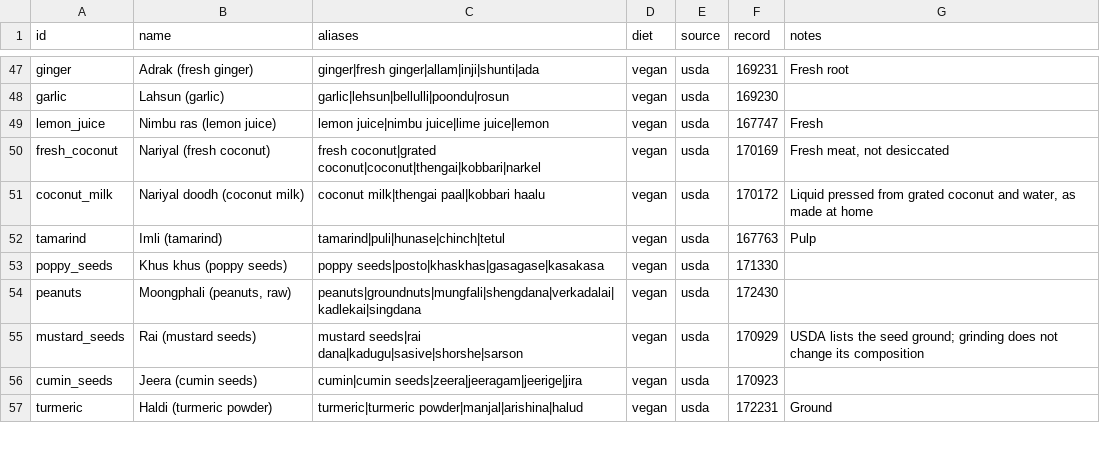
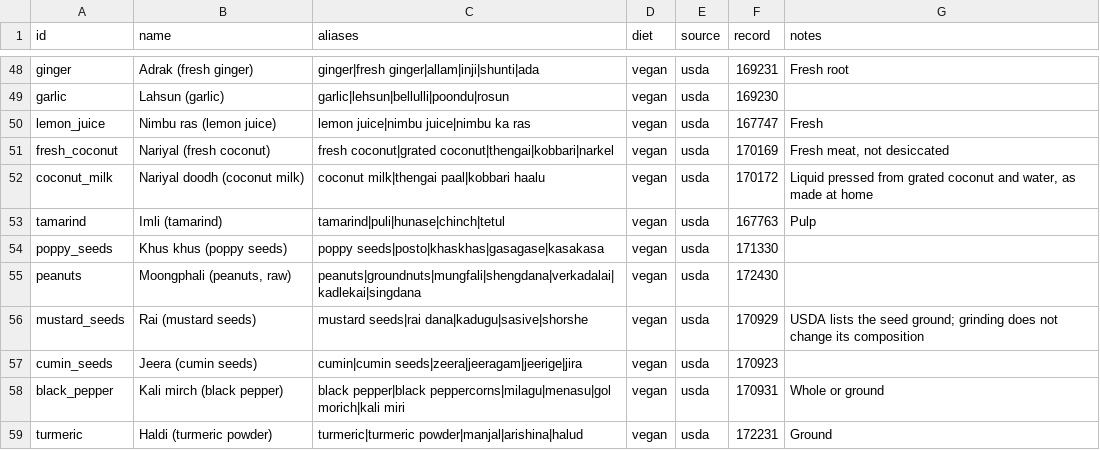
Before and after one commit to Varun-Kambali/nutrition-mcp, a CSV file: data_build/ingredient_map.csv, drawn as a sheet; only a part is shown, gaps mark what is left out; the diff covers the shown part only.

Commit message:
fix: narrow ingredient aliases and add three ingredients
Aliases that name a wider group than the record (beans, lemon, vegetable
oil, freshwater fish, bun, sarson, plain milk or sugar) are gone, so a
search no longer lands on one specific food by accident. Adds dried
split peas, black pepper and surmai (king mackerel). The map test now
compares aliases too.

```diff
--- a/data_build/ingredient_map.csv
+++ b/data_build/ingredient_map.csv
@@ -48,4 +49,4 @@ ginger,Adrak (fresh ginger),ginger|fresh ginger|allam|inji|shunti|ada,vegan,usda
 garlic,Lahsun (garlic),garlic|lehsun|bellulli|poondu|rosun,vegan,usda,169230,
-lemon_juice,Nimbu ras (lemon juice),lemon juice|nimbu juice|lime juice|lemon,vegan,usda,167747,Fresh
-fresh_coconut,Nariyal (fresh coconut),fresh coconut|grated coconut|coconut|thengai|kobbari|narkel,vegan,usda,170169,"Fresh meat, not desiccated"
+lemon_juice,Nimbu ras (lemon juice),lemon juice|nimbu juice|nimbu ka ras,vegan,usda,167747,Fresh
+fresh_coconut,Nariyal (fresh coconut),fresh coconut|grated coconut|thengai|kobbari|narkel,vegan,usda,170169,"Fresh meat, not desiccated"
 coconut_milk,Nariyal doodh (coconut milk),coconut milk|thengai paal|kobbari haalu,vegan,usda,170172,"Liquid pressed from grated coconut and water, as made at home"
@@ -54,4 +55,5 @@ poppy_seeds,Khus khus (poppy seeds),poppy seeds|posto|khaskhas|gasagase|kasakasa
 peanuts,"Moongphali (peanuts, raw)",peanuts|groundnuts|mungfali|shengdana|verkadalai|kadlekai|singdana,vegan,usda,172430,
-mustard_seeds,Rai (mustard seeds),mustard seeds|rai dana|kadugu|sasive|shorshe|sarson,vegan,usda,170929,USDA lists the seed ground; grinding does not change its composition
+mustard_seeds,Rai (mustard seeds),mustard seeds|rai dana|kadugu|sasive|shorshe,vegan,usda,170929,USDA lists the seed ground; grinding does not change its composition
 cumin_seeds,Jeera (cumin seeds),cumin|cumin seeds|zeera|jeeragam|jeerige|jira,vegan,usda,170923,
+black_pepper,Kali mirch (black pepper),black pepper|black peppercorns|milagu|menasu|gol morich|kali miri,vegan,usda,170931,Whole or ground
 turmeric,Haldi (turmeric powder),turmeric|turmeric powder|manjal|arishina|halud,vegan,usda,172231,Ground
```
Also changed, not shown: 2 added rows and 22 edited cells elsewhere in this file, src/nutrition_mcp/data/bundled/ingredients.csv, 1 other file.
